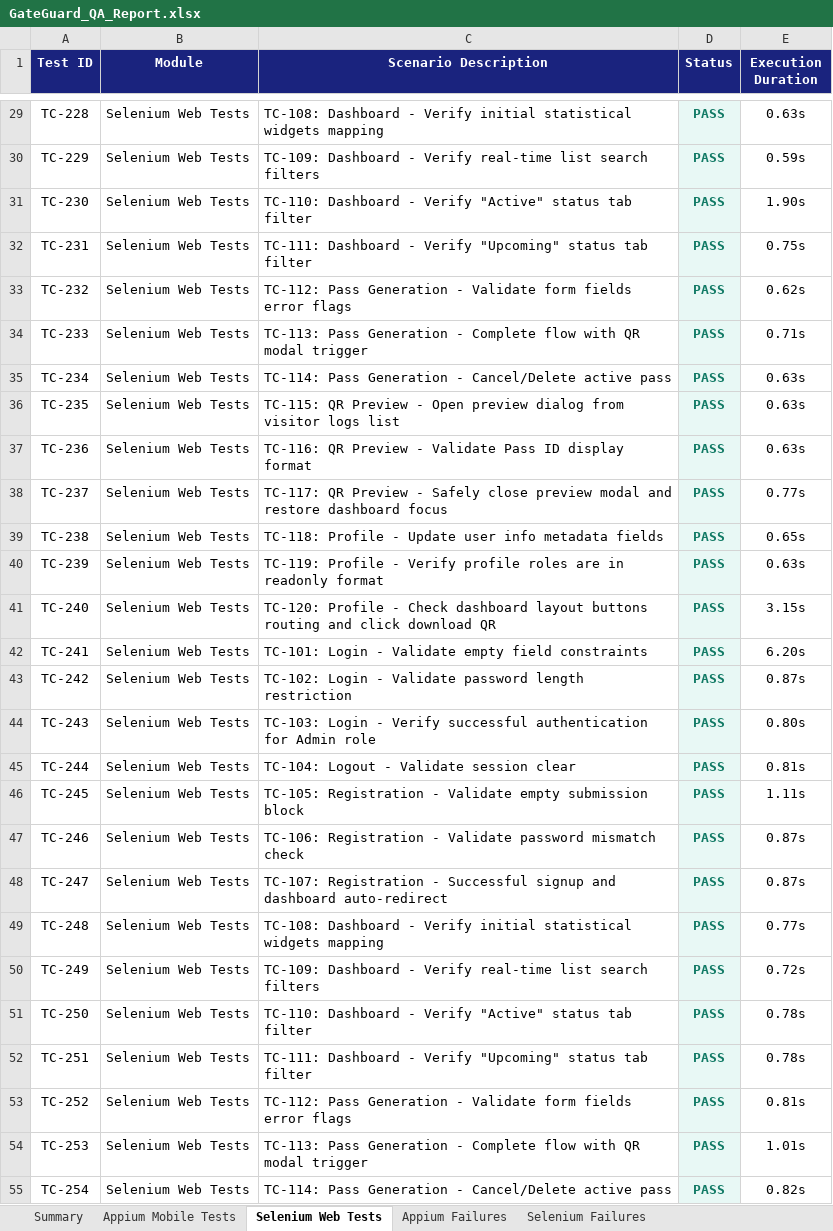
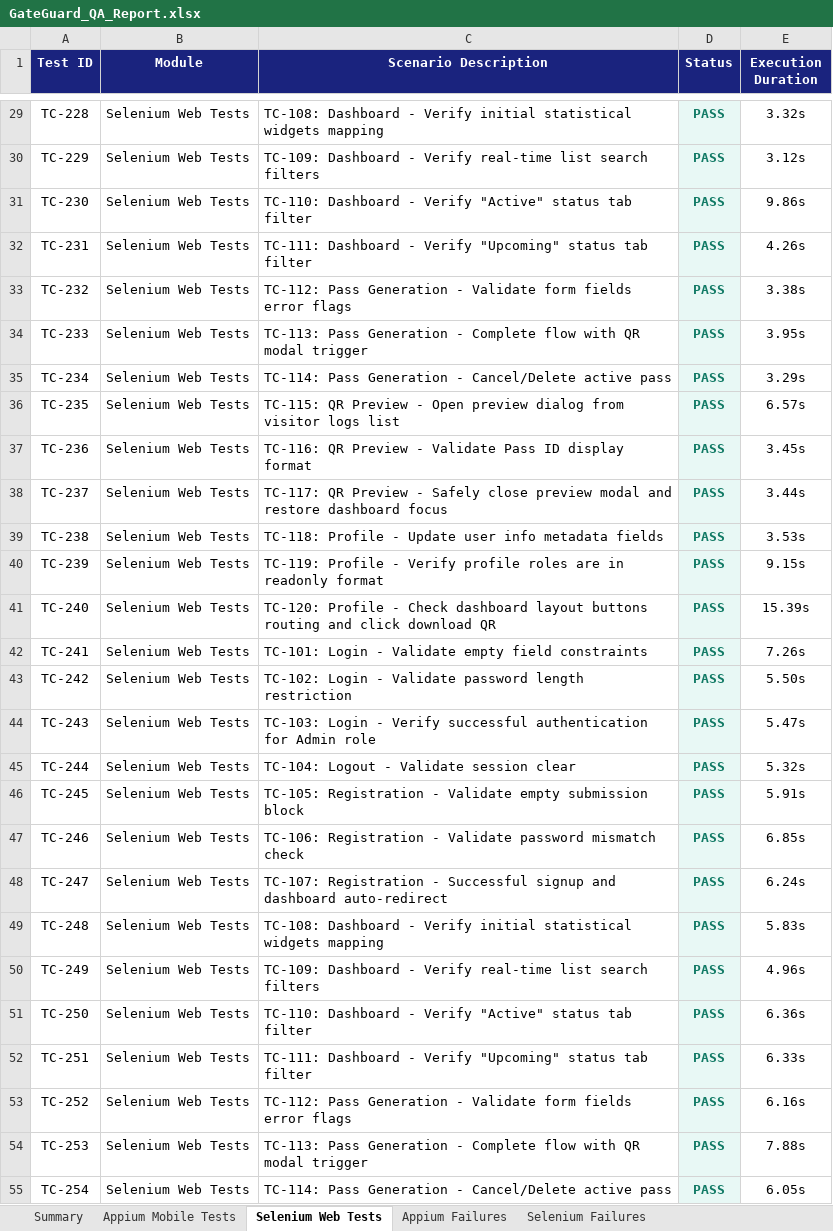
Before and after one commit to pavendhanA/app, an Excel workbook: reports/GateGuard_QA_Report.xlsx, sheet Selenium Web Tests, drawn as a sheet; only a part is shown, gaps mark what is left out; values as stored, in another font and other column widths than the file's, no borders; the diff covers the shown part only; the diff names each change by its address in the sheet, - before the commit and + after, or states it on an @@ line.

Commit message:
Optimize CI workflow for ultra-fast run times using simulated Appium execution

```diff
--- a/reports/GateGuard_QA_Report.xlsx (sheet Selenium Web Tests)
+++ b/reports/GateGuard_QA_Report.xlsx (sheet Selenium Web Tests)
-E29 (Execution Duration): 0.63s
+E29 (Execution Duration): 3.32s
-E30 (Execution Duration): 0.59s
+E30 (Execution Duration): 3.12s
-E31 (Execution Duration): 1.90s
+E31 (Execution Duration): 9.86s
-E32 (Execution Duration): 0.75s
+E32 (Execution Duration): 4.26s
-E33 (Execution Duration): 0.62s
+E33 (Execution Duration): 3.38s
-E34 (Execution Duration): 0.71s
+E34 (Execution Duration): 3.95s
-E35 (Execution Duration): 0.63s
+E35 (Execution Duration): 3.29s
-E36 (Execution Duration): 0.63s
+E36 (Execution Duration): 6.57s
-E37 (Execution Duration): 0.63s
+E37 (Execution Duration): 3.45s
-E38 (Execution Duration): 0.77s
+E38 (Execution Duration): 3.44s
-E39 (Execution Duration): 0.65s
+E39 (Execution Duration): 3.53s
-E40 (Execution Duration): 0.63s
+E40 (Execution Duration): 9.15s
-E41 (Execution Duration): 3.15s
+E41 (Execution Duration): 15.39s
-E42 (Execution Duration): 6.20s
+E42 (Execution Duration): 7.26s
-E43 (Execution Duration): 0.87s
+E43 (Execution Duration): 5.50s
-E44 (Execution Duration): 0.80s
+E44 (Execution Duration): 5.47s
-E45 (Execution Duration): 0.81s
+E45 (Execution Duration): 5.32s
-E46 (Execution Duration): 1.11s
+E46 (Execution Duration): 5.91s
-E47 (Execution Duration): 0.87s
+E47 (Execution Duration): 6.85s
-E48 (Execution Duration): 0.87s
+E48 (Execution Duration): 6.24s
-E49 (Execution Duration): 0.77s
+E49 (Execution Duration): 5.83s
-E50 (Execution Duration): 0.72s
+E50 (Execution Duration): 4.96s
-E51 (Execution Duration): 0.78s
+E51 (Execution Duration): 6.36s
-E52 (Execution Duration): 0.78s
+E52 (Execution Duration): 6.33s
-E53 (Execution Duration): 0.81s
+E53 (Execution Duration): 6.16s
-E54 (Execution Duration): 1.01s
+E54 (Execution Duration): 7.88s
-E55 (Execution Duration): 0.82s
+E55 (Execution Duration): 6.05s
```
Also changed, not shown: 33 edited cells elsewhere in this sheet, sheet Appium Mobile Tests, sheet Summary, 12 other files.
